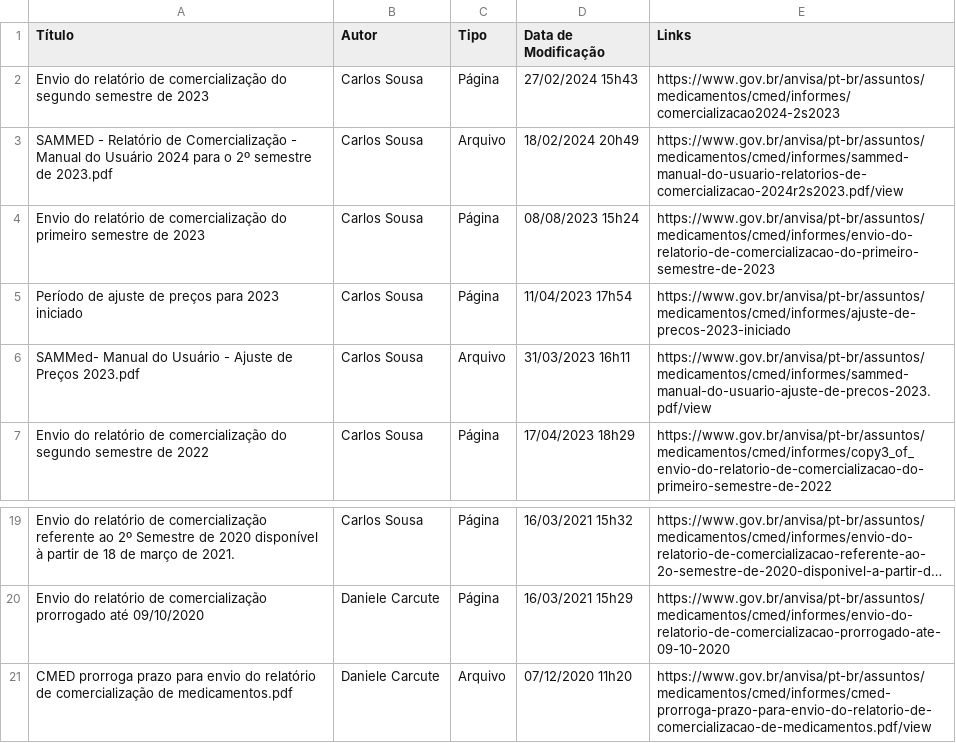
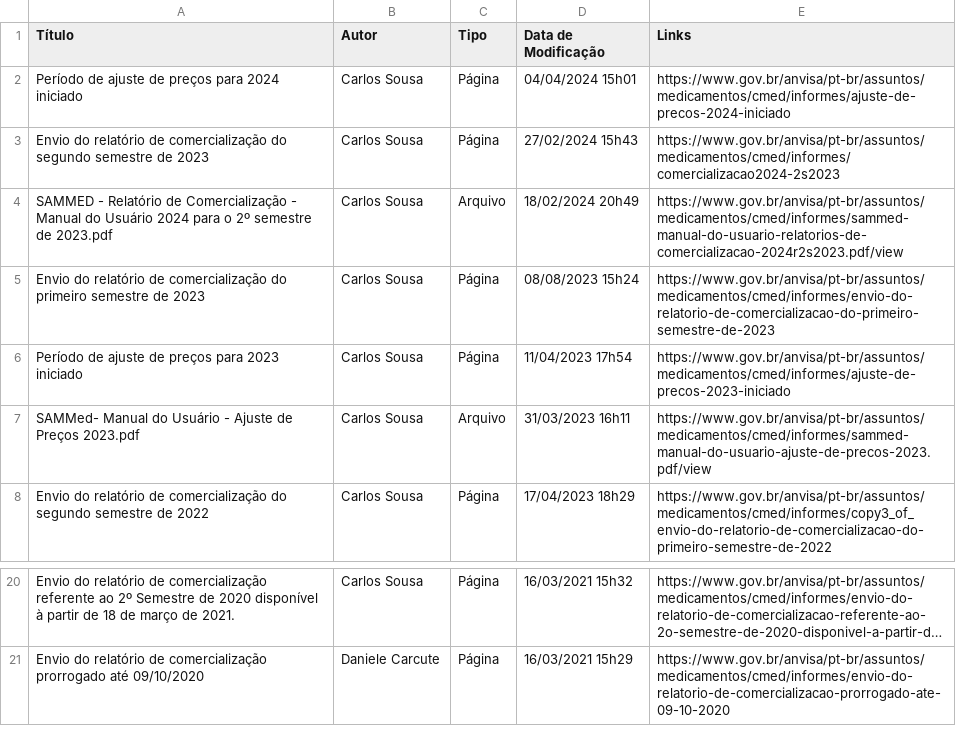
Before and after one commit to Diorgerb/DADOSreg, a CSV file: Informes CMED.csv, drawn as a sheet; only a part is shown, gaps mark what is left out; long unchanged cells end in …; removed rows and columns are numbered as before the commit, all else as after; the diff names each change by its address in the sheet, - before the commit and + after, or states it on an @@ line.

Commit message:
Atualizando arquivo CSV com informações extraídas

```diff
--- a/Informes CMED.csv
+++ b/Informes CMED.csv
+row 2: Período de ajuste de preços para 2024 iniciado | Carlos Sousa | Página | 04/04/2024 15h01 | https://www.gov.br/anvisa/pt-br/assuntos/medicamentos/cmed/informes/ajuste-de-precos-2024-iniciado
-row 21: CMED prorroga prazo para envio do relatório de comercialização de medicamentos.pdf | Daniele Carcute | Arquivo | 07/12/2020 11h20 | https://www.gov.br/anvisa/pt-br/assuntos/medicamentos/cmed/informes/cmed-prorroga-prazo-para-envio-do-relatorio-de-comercializacao-de-medicamentos.pdf/view
```
